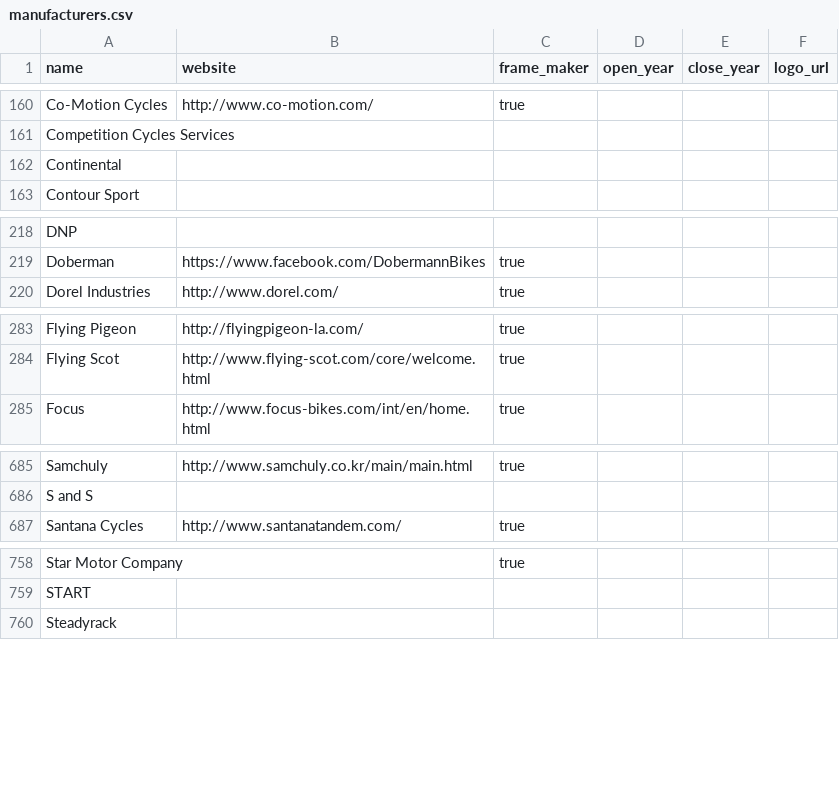
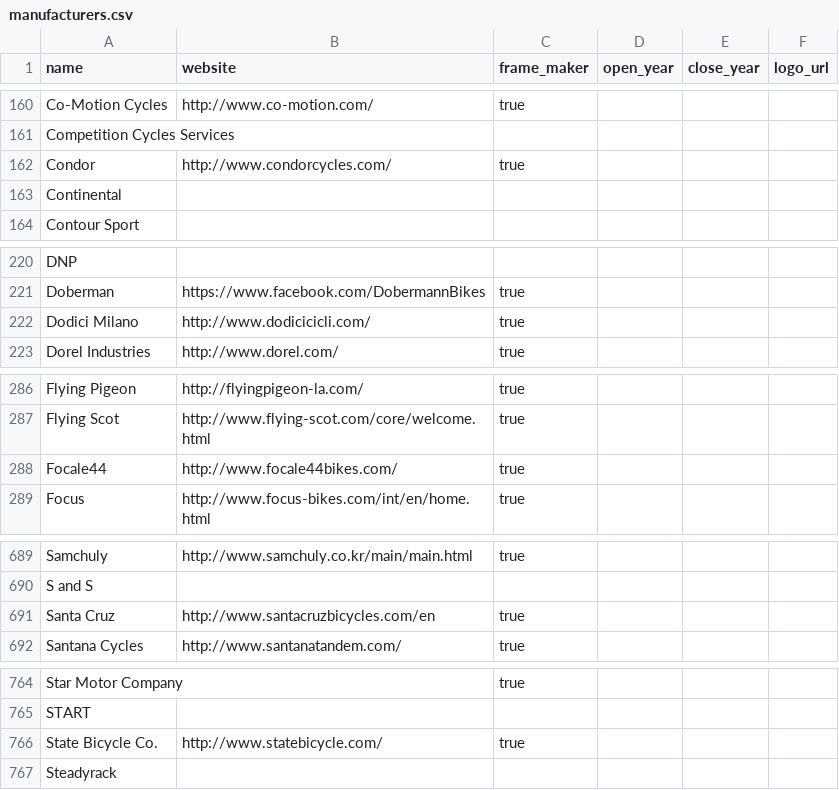
Before and after one commit to bikeindex/resources, a CSV file: manufacturers.csv, drawn as a sheet; only a part is shown, gaps mark what is left out; the diff covers the shown part only.

Commit message:
A few more...

```diff
--- a/manufacturers.csv
+++ b/manufacturers.csv
@@ -161,2 +161,3 @@ Co-Motion Cycles, http://www.co-motion.com/, true, , ,
 Competition Cycles Services, , , , ,
+Condor, http://www.condorcycles.com/, true, , ,
 Continental, , , , ,
@@ -219,2 +221,3 @@ DNP, , , , ,
 Doberman, https://www.facebook.com/DobermannBikes, true, , ,
+Dodici Milano, http://www.dodicicicli.com/, true, , ,
 Dorel Industries, http://www.dorel.com/, true, , ,
@@ -284,2 +287,3 @@ Flying Pigeon, http://flyingpigeon-la.com/, true, , ,
 Flying Scot, http://www.flying-scot.com/core/welcome.html, true, , ,
+Focale44, http://www.focale44bikes.com/, true, , ,
 Focus, http://www.focus-bikes.com/int/en/home.html, true, , ,
@@ -686,2 +690,3 @@ Samchuly, http://www.samchuly.co.kr/main/main.html, true, , ,
 S and S, , , , ,
+Santa Cruz, http://www.santacruzbicycles.com/en, true, , ,
 Santana Cycles, http://www.santanatandem.com/, true, , ,
@@ -759,2 +765,3 @@ Star Motor Company, , true, , ,
 START, , , , ,
+State Bicycle Co., http://www.statebicycle.com/, true, , ,
 Steadyrack, , , , ,
```
Also changed, not shown: 4 added rows elsewhere in this file.
